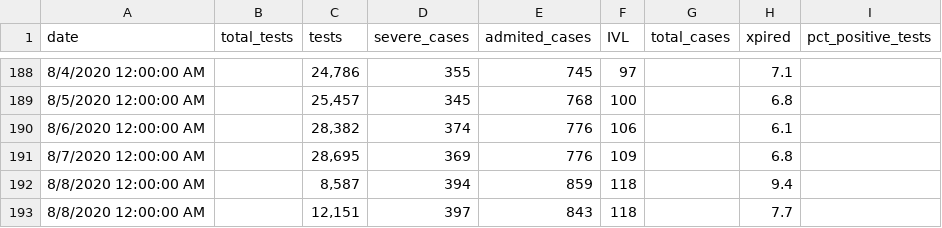
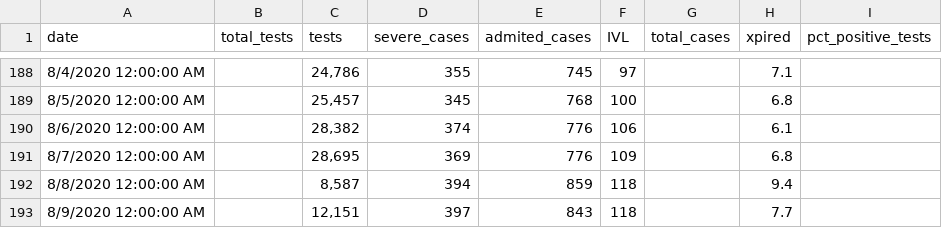
Before and after one commit to i-blue/covid19-data-israel, a CSV file: covid19-data-israel.csv, drawn as a sheet; only a part is shown, gaps mark what is left out.

Commit message:
9.08-1

```diff
--- a/covid19-data-israel.csv
+++ b/covid19-data-israel.csv
@@ -192,2 +192,2 @@ date,total_tests,tests,severe_cases,admited_cases,IVL,total_cases,xpired,pct_pos
 8/8/2020 12:00:00 AM,,"8,587",394,859,118,,9.4,
-8/8/2020 12:00:00 AM,,"12,151",397,843,118,,7.7,
+8/9/2020 12:00:00 AM,,"12,151",397,843,118,,7.7,
```
